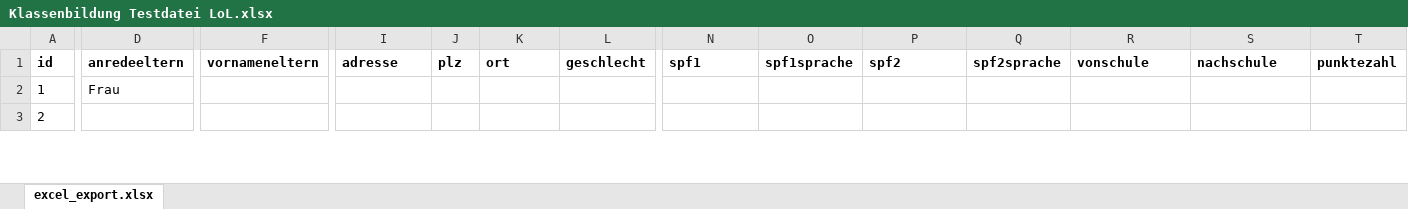
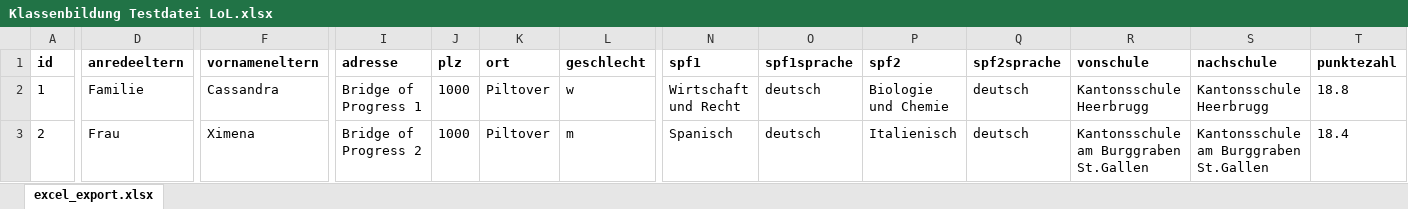
Before and after one commit to YannicSutter/Klassenbildung-AMS, an Excel workbook: Testing/Klassenbildung Testdatei LoL.xlsx, sheet excel_export.xlsx, drawn as a sheet; only a part is shown, gaps mark what is left out; values as stored, in another font and other column widths than the file's, no borders; the diff covers the shown part only; the diff names each change by its address in the sheet, - before the commit and + after, or states it on an @@ line.

Commit message:
Started reading excel file

```diff
--- a/Testing/Klassenbildung Testdatei LoL.xlsx (sheet excel_export.xlsx)
+++ b/Testing/Klassenbildung Testdatei LoL.xlsx (sheet excel_export.xlsx)
-D2 (anredeeltern): Frau
+D2 (anredeeltern): Familie
-F2 (vornameneltern): (empty)
+F2 (vornameneltern): Cassandra
-I2 (adresse): (empty)
+I2 (adresse): Bridge of Progress 1
-J2:J3 (plz): (empty)
+J2:J3 (plz): 1000
-K2:K3 (ort): (empty)
+K2:K3 (ort): Piltover
-L2 (geschlecht): (empty)
+L2 (geschlecht): w
-N2 (spf1): (empty)
+N2 (spf1): Wirtschaft und Recht
-O2:O3 (spf1sprache): (empty)
+O2:O3 (spf1sprache): deutsch
-P2 (spf2): (empty)
+P2 (spf2): Biologie und Chemie
-Q2:Q3 (spf2sprache): (empty)
+Q2:Q3 (spf2sprache): deutsch
-R2 (vonschule): (empty)
+R2 (vonschule): Kantonsschule Heerbrugg
-S2 (nachschule): (empty)
+S2 (nachschule): Kantonsschule Heerbrugg
-T2 (punktezahl): (empty)
+T2 (punktezahl): 18.8
-D3 (anredeeltern): (empty)
+D3 (anredeeltern): Frau
-F3 (vornameneltern): (empty)
+F3 (vornameneltern): Ximena
-I3 (adresse): (empty)
+I3 (adresse): Bridge of Progress 2
-L3 (geschlecht): (empty)
+L3 (geschlecht): m
-N3 (spf1): (empty)
+N3 (spf1): Spanisch
-P3 (spf2): (empty)
+P3 (spf2): Italienisch
-R3 (vonschule): (empty)
+R3 (vonschule): Kantonsschule am Burggraben St.Gallen
-S3 (nachschule): (empty)
+S3 (nachschule): Kantonsschule am Burggraben St.Gallen
-T3 (punktezahl): (empty)
+T3 (punktezahl): 18.4
```
Also changed, not shown: 122 edited cells elsewhere in this sheet, 3 other files.
